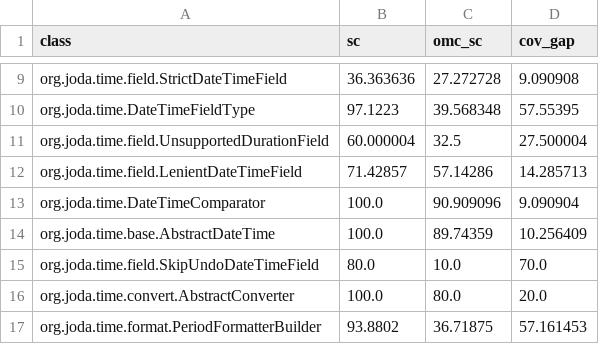
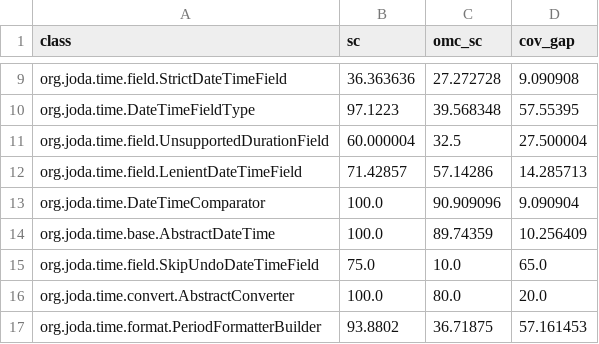
Before and after one commit to zenpoet/zenpoet.github.io, a CSV file: data/omc_sc_per_class.csv, drawn as a sheet; only a part is shown, gaps mark what is left out.

```diff
--- a/data/omc_sc_per_class.csv
+++ b/data/omc_sc_per_class.csv
@@ -14,3 +14,3 @@ org.joda.time.DateTimeComparator,100.0,90.909096,9.090904
 org.joda.time.base.AbstractDateTime,100.0,89.74359,10.256409
-org.joda.time.field.SkipUndoDateTimeField,80.0,10.0,70.0
+org.joda.time.field.SkipUndoDateTimeField,75.0,10.0,65.0
 org.joda.time.convert.AbstractConverter,100.0,80.0,20.0
```
Also changed, not shown: data/sc_per_class.csv, data/sc_per_method.csv, 2 other files.
